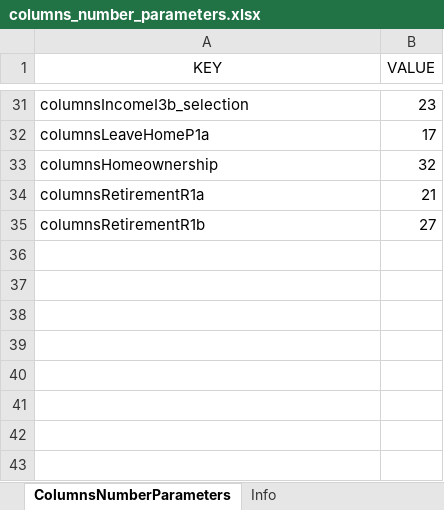
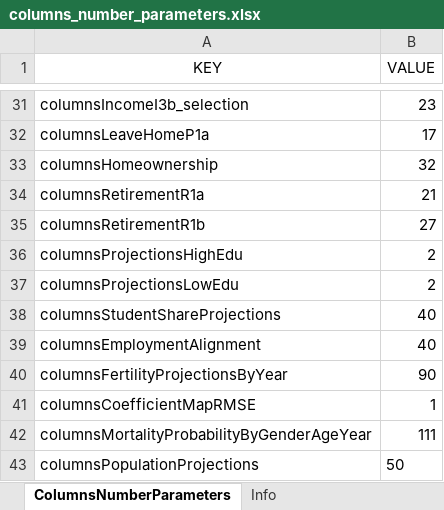
Before and after one commit to centreformicrosimulation/SimPathsEU, an Excel workbook: input/EL/columns_number_parameters.xlsx, sheet ColumnsNumberParameters, drawn as a sheet; only a part is shown, gaps mark what is left out; values as stored, in another font and other column widths than the file's, no borders; the diff names each change by its address in the sheet, - before the commit and + after, or states it on an @@ line.

```diff
--- a/input/EL/columns_number_parameters.xlsx (sheet ColumnsNumberParameters)
+++ b/input/EL/columns_number_parameters.xlsx (sheet ColumnsNumberParameters)
+row 36: columnsProjectionsHighEdu | 2
+row 37: columnsProjectionsLowEdu | 2
+row 38: columnsStudentShareProjections | 40
+row 39: columnsEmploymentAlignment | 40
+row 40: columnsFertilityProjectionsByYear | 90
+row 41: columnsCoefficientMapRMSE | 1
+row 42: columnsMortalityProbabilityByGenderAgeYear | 111
+row 43: columnsPopulationProjections | 50
```
Also changed, not shown: input/HU/columns_number_parameters.xlsx, input/IT/columns_number_parameters.xlsx, 6 other files.
